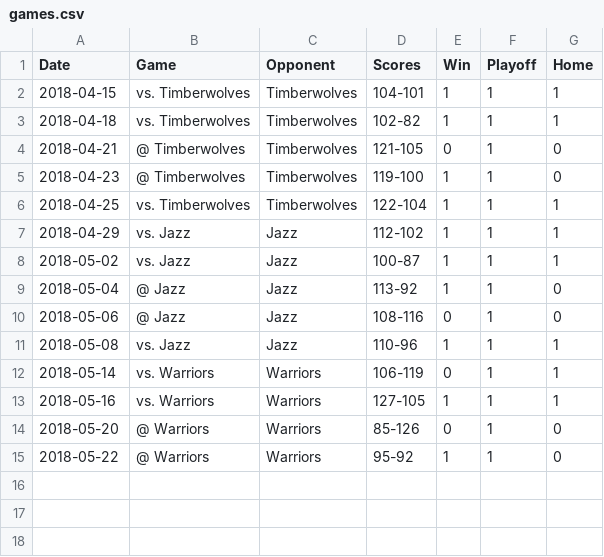
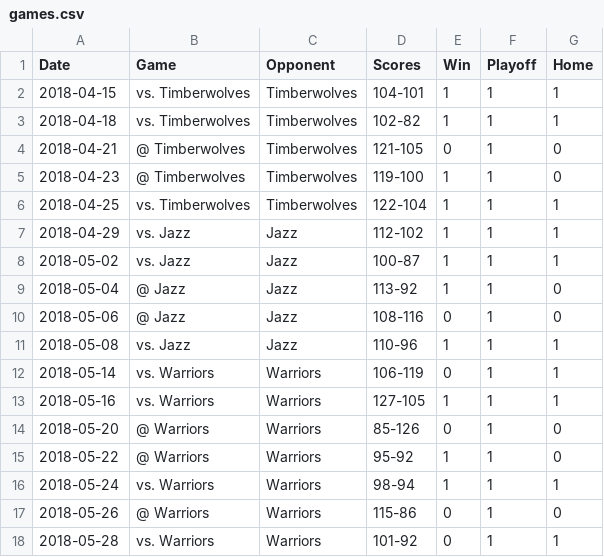
Before and after one commit to yingyuhsieh/data, a CSV file: games.csv, drawn as a sheet.

```diff
--- a/games.csv
+++ b/games.csv
@@ -15 +15,4 @@ Date	Game	Opponent	Scores	Win	Playoff	Home
 2018-05-22	@ Warriors	Warriors	95-92	1	1	0
+2018-05-24	vs. Warriors	Warriors	98-94	1	1	1
+2018-05-26	@ Warriors	Warriors	115-86	0	1	0
+2018-05-28	vs. Warriors	Warriors	101-92	0	1	1
```
Also changed, not shown: game_logs.csv.
